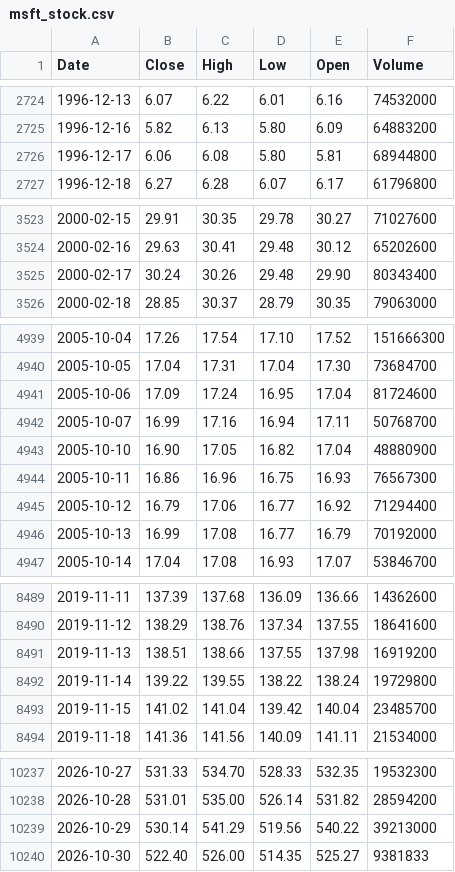
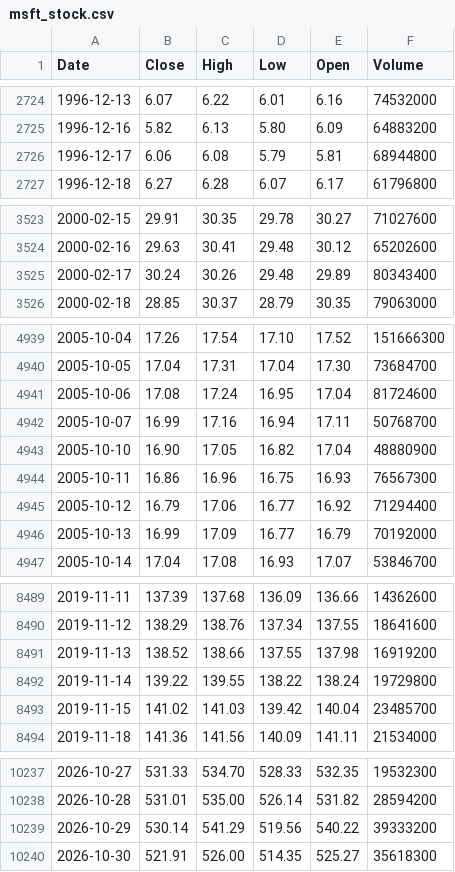
Before and after one commit to deraficionado-gif/stocks, a CSV file: data/msft_stock.csv, drawn as a sheet; only a part is shown, gaps mark what is left out; the diff covers the shown part only.

```diff
--- a/data/msft_stock.csv
+++ b/data/msft_stock.csv
@@ -2725,3 +2725,3 @@ Date,Close,High,Low,Open,Volume
 1996-12-16,5.82,6.13,5.80,6.09,64883200
-1996-12-17,6.06,6.08,5.80,5.81,68944800
+1996-12-17,6.06,6.08,5.79,5.81,68944800
 1996-12-18,6.27,6.28,6.07,6.17,61796800
@@ -3524,3 +3524,3 @@ Date,Close,High,Low,Open,Volume
 2000-02-16,29.63,30.41,29.48,30.12,65202600
-2000-02-17,30.24,30.26,29.48,29.90,80343400
+2000-02-17,30.24,30.26,29.48,29.89,80343400
 2000-02-18,28.85,30.37,28.79,30.35,79063000
@@ -4940,3 +4940,3 @@ Date,Close,High,Low,Open,Volume
 2005-10-05,17.04,17.31,17.04,17.30,73684700
-2005-10-06,17.09,17.24,16.95,17.04,81724600
+2005-10-06,17.08,17.24,16.95,17.04,81724600
 2005-10-07,16.99,17.16,16.94,17.11,50768700
@@ -4945,3 +4945,3 @@ Date,Close,High,Low,Open,Volume
 2005-10-12,16.79,17.06,16.77,16.92,71294400
-2005-10-13,16.99,17.08,16.77,16.79,70192000
+2005-10-13,16.99,17.09,16.77,16.79,70192000
 2005-10-14,17.04,17.08,16.93,17.07,53846700
@@ -8490,5 +8490,5 @@ Date,Close,High,Low,Open,Volume
 2019-11-12,138.29,138.76,137.34,137.55,18641600
-2019-11-13,138.51,138.66,137.55,137.98,16919200
+2019-11-13,138.52,138.66,137.55,137.98,16919200
 2019-11-14,139.22,139.55,138.22,138.24,19729800
-2019-11-15,141.02,141.04,139.42,140.04,23485700
+2019-11-15,141.02,141.03,139.42,140.04,23485700
 2019-11-18,141.36,141.56,140.09,141.11,21534000
@@ -10238,3 +10238,3 @@ Date,Close,High,Low,Open,Volume
 2026-10-28,531.01,535.00,526.14,531.82,28594200
-2026-10-29,530.14,541.29,519.56,540.22,39213000
-2026-10-30,522.40,526.00,514.35,525.27,9381833
+2026-10-29,530.14,541.29,519.56,540.22,39333200
+2026-10-30,521.91,526.00,514.35,525.27,35618300
```
Also changed, not shown: 26 edited cells elsewhere in this file, data/aapl_stock.csv.
